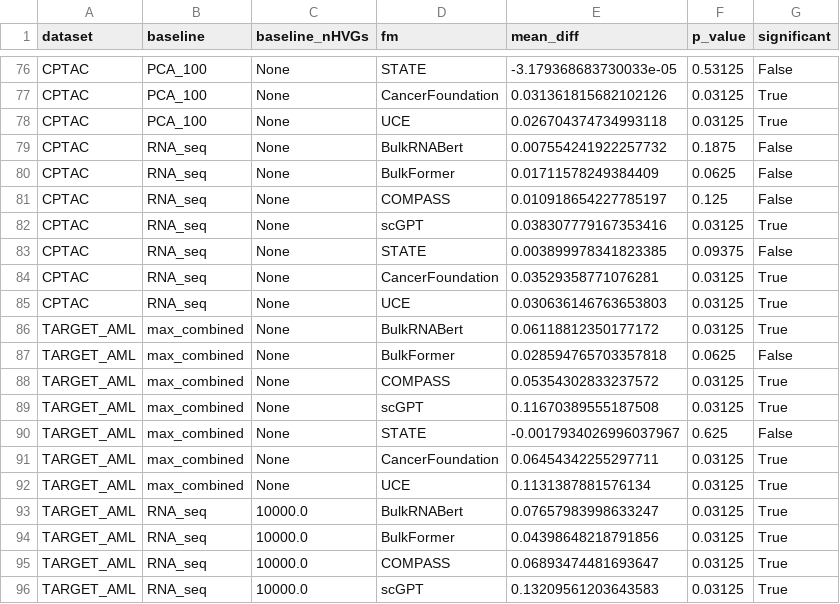
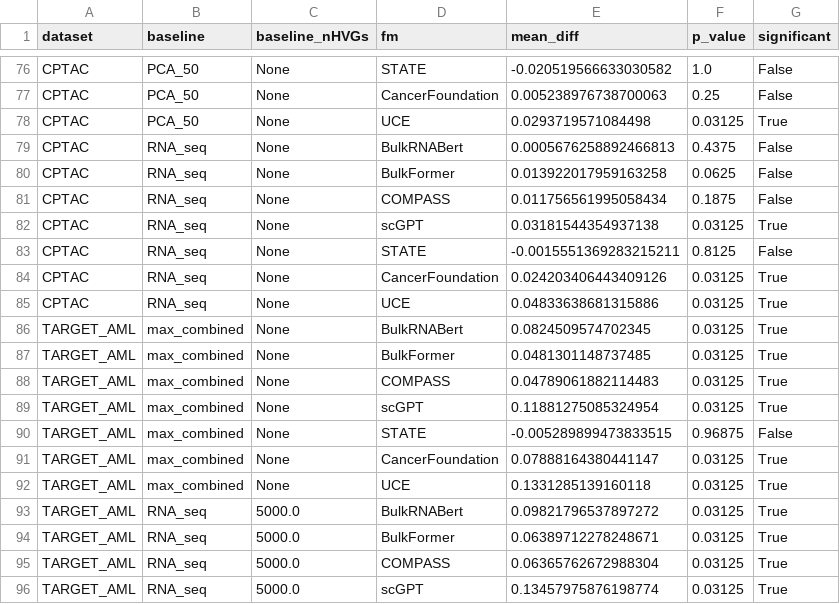
Before and after one commit to serenaklm/RNA-FM-benchmarking, a CSV file: benchmarking_results/stats/permutation_test_results.csv, drawn as a sheet; only a part is shown, gaps mark what is left out; the diff covers the shown part only; the diff names each change by its address in the sheet, - before the commit and + after, or states it on an @@ line.

```diff
--- a/benchmarking_results/stats/permutation_test_results.csv
+++ b/benchmarking_results/stats/permutation_test_results.csv
-B76:B78 (baseline): PCA_100
+B76:B78 (baseline): PCA_50
-E76 (mean_diff): -3.179368683730033e-05
+E76 (mean_diff): -0.020519566633030582
-F76 (p_value): 0.53125
+F76 (p_value): 1.0
-E77 (mean_diff): 0.031361815682102126
+E77 (mean_diff): 0.005238976738700063
-F77 (p_value): 0.03125
+F77 (p_value): 0.25
-G77 (significant): True
+G77 (significant): False
-E78 (mean_diff): 0.026704374734993118
+E78 (mean_diff): 0.0293719571084498
-E79 (mean_diff): 0.007554241922257732
+E79 (mean_diff): 0.0005676258892466813
-F79 (p_value): 0.1875
+F79 (p_value): 0.4375
-E80 (mean_diff): 0.01711578249384409
+E80 (mean_diff): 0.013922017959163258
-E81 (mean_diff): 0.010918654227785197
+E81 (mean_diff): 0.011756561995058434
-F81 (p_value): 0.125
+F81 (p_value): 0.1875
-E82 (mean_diff): 0.038307779167353416
+E82 (mean_diff): 0.03181544354937138
-E83 (mean_diff): 0.003899978341823385
+E83 (mean_diff): -0.0015551369283215211
-F83 (p_value): 0.09375
+F83 (p_value): 0.8125
-E84 (mean_diff): 0.03529358771076281
+E84 (mean_diff): 0.024203406443409126
-E85 (mean_diff): 0.030636146763653803
+E85 (mean_diff): 0.04833638681315886
-E86 (mean_diff): 0.06118812350177172
+E86 (mean_diff): 0.0824509574702345
-E87 (mean_diff): 0.028594765703357818
+E87 (mean_diff): 0.0481301148737485
-F87 (p_value): 0.0625
+F87 (p_value): 0.03125
-G87 (significant): False
+G87 (significant): True
-E88 (mean_diff): 0.05354302833237572
+E88 (mean_diff): 0.04789061882114483
-E89 (mean_diff): 0.11670389555187508
+E89 (mean_diff): 0.11881275085324954
-E90 (mean_diff): -0.0017934026996037967
+E90 (mean_diff): -0.005289899473833515
-F90 (p_value): 0.625
+F90 (p_value): 0.96875
-E91 (mean_diff): 0.06454342255297711
+E91 (mean_diff): 0.07888164380441147
-E92 (mean_diff): 0.1131387881576134
+E92 (mean_diff): 0.1331285139160118
-C93:C96 (baseline_nHVGs): 10000.0
+C93:C96 (baseline_nHVGs): 5000.0
-E93 (mean_diff): 0.07657983998633247
+E93 (mean_diff): 0.09821796537897272
-E94 (mean_diff): 0.04398648218791856
+E94 (mean_diff): 0.06389712278248671
-E95 (mean_diff): 0.06893474481693647
+E95 (mean_diff): 0.06365762672988304
-E96 (mean_diff): 0.13209561203643583
+E96 (mean_diff): 0.13457975876198774
```
Also changed, not shown: 63 edited cells elsewhere in this file, benchmarking_results/transcriptomic/CPTAC_survival_PFS_agg.csv, benchmarking_results/transcriptomic/CPTAC_survival_PFS_agg_filtered.csv, 33 other files.
